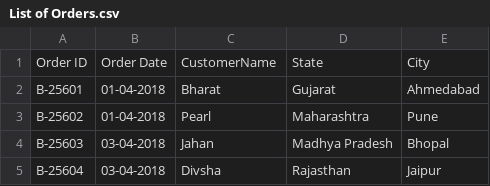
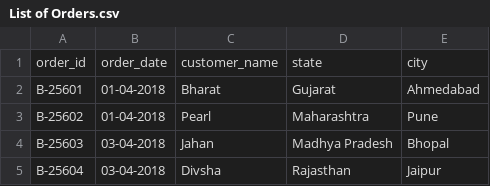
Before and after one commit to jamielatham15/codespaces-jupyter, a CSV file: data_prep/List of Orders.csv (was data/List of Orders.csv), drawn as a sheet; only a part is shown.

```diff
--- a/data/List of Orders.csv
+++ b/data_prep/List of Orders.csv
@@ -1,2 +1,2 @@
-Order ID,Order Date,CustomerName,State,City
+order_id,order_date,customer_name,state,city
 B-25601,01-04-2018,Bharat,Gujarat,Ahmedabad
```
Also changed, not shown: data_prep/Order Details.csv, data_prep/Sales target.csv, 6 other files.
